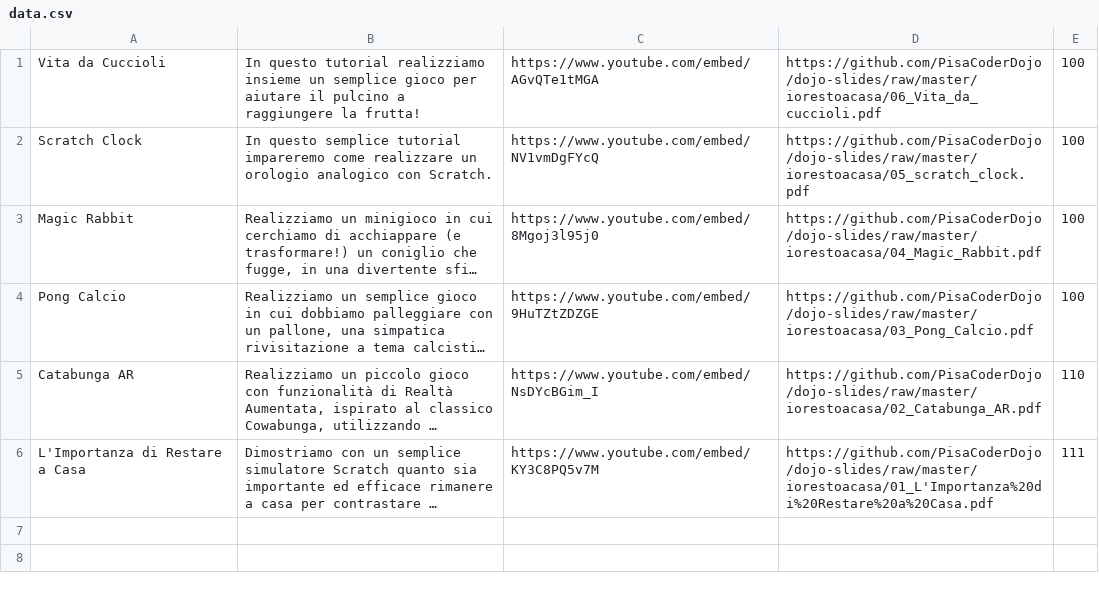
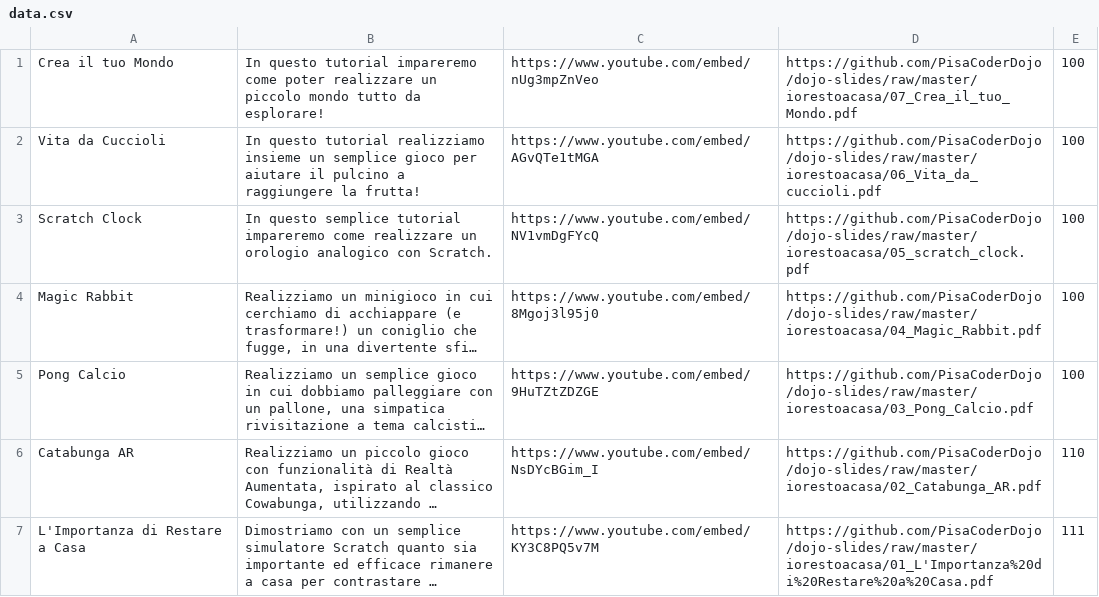
Before and after one commit to PisaCoderDojo/iorestoacasa, a CSV file: generatore/data.csv, drawn as a sheet; long unchanged cells end in …; the diff names each change by its address in the sheet, - before the commit and + after, or states it on an @@ line.

Commit message:
Add "crea il tuo mondo " tutorial

```diff
--- a/generatore/data.csv
+++ b/generatore/data.csv
+row 1: Crea il tuo Mondo | In questo tutorial impareremo come poter realizzare un piccolo mondo tutto da esplorare! | https://www.youtube.com/embed/nUg3mpZnVeo | https://github.com/PisaCoderDojo/dojo-slides/raw/master/iorestoacasa/07_Crea_il_tuo_Mondo.pdf | 100
```
Also changed, not shown: 2 other files.
